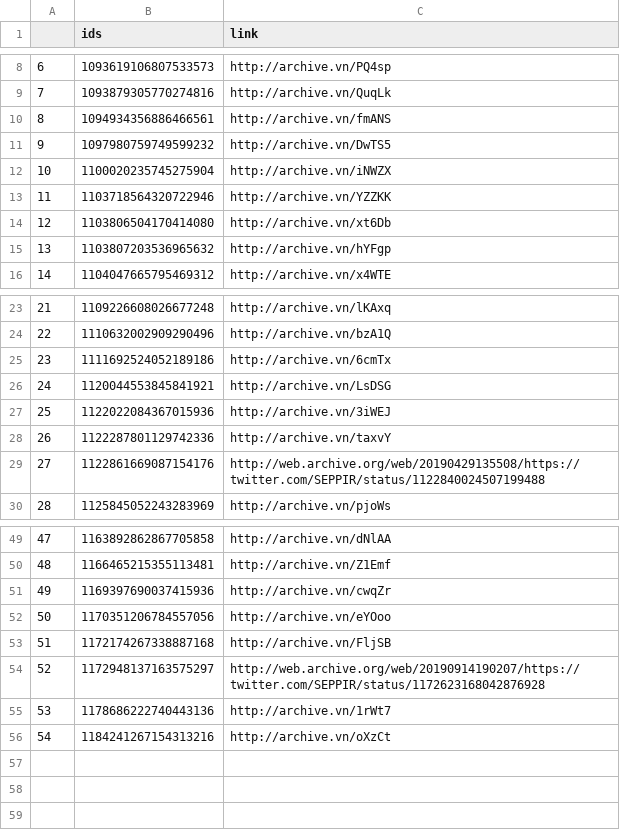
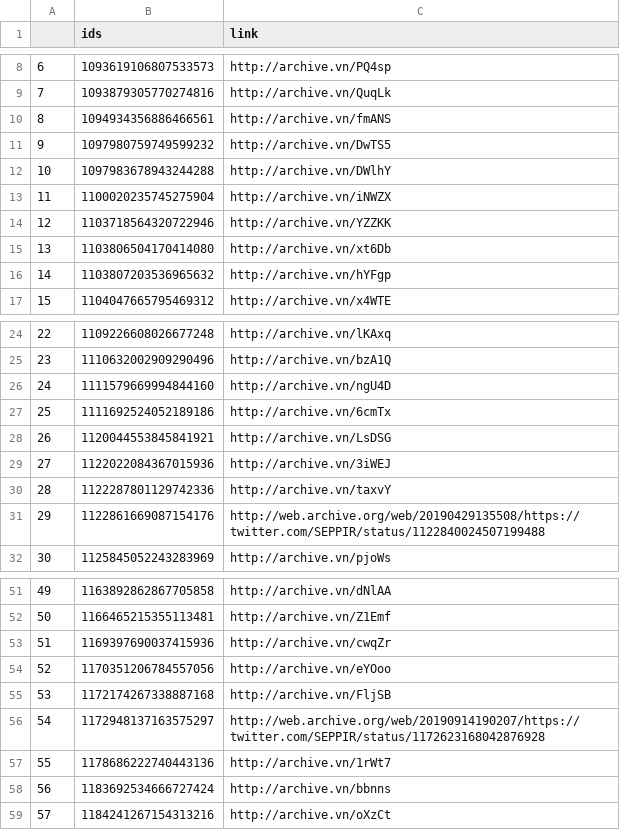
Before and after one commit to projeto7c0/7c0-core, a CSV file: csv/tweets_deletados_de_DamaresAlves.csv, drawn as a sheet; only a part is shown, gaps mark what is left out; addresses are those after the commit; the diff names each change by its address in the sheet, - before the commit and + after, or states it on an @@ line.

```diff
--- a/csv/tweets_deletados_de_DamaresAlves.csv
+++ b/csv/tweets_deletados_de_DamaresAlves.csv
+row 12: 10 | 1097983678943244288 | http://archive.vn/DWlhY
@@ column A renumbered from row 13 down @@
+row 26: 24 | 1111579669994844160 | http://archive.vn/ngU4D
+row 58: 56 | 1183692534666727424 | http://archive.vn/bbnns
```
Also changed, not shown: csv/tweets_deletados_de_Astro_Pontes.csv, csv/tweets_deletados_de_filgmartin.csv, 4 other files.
